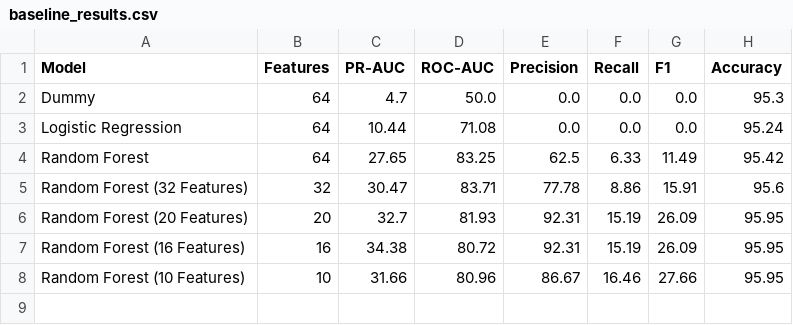
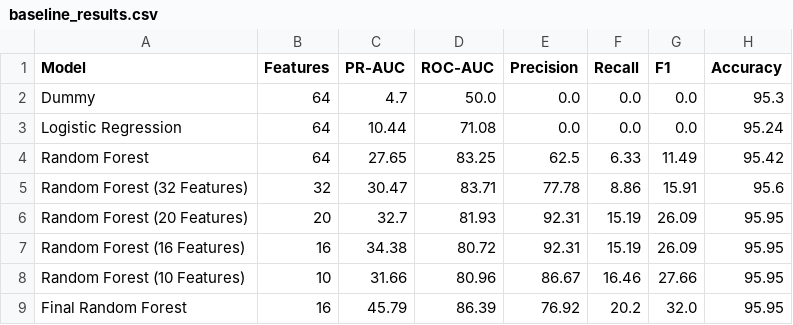
Before and after one commit to Zieroed/leansignal-bankruptcy, a CSV file: results/baseline_results.csv, drawn as a sheet; the diff names each change by its address in the sheet, - before the commit and + after, or states it on an @@ line.

Commit message:
train final random forest model on 16 top features

```diff
--- a/results/baseline_results.csv
+++ b/results/baseline_results.csv
+row 9: Final Random Forest | 16 | 45.79 | 86.39 | 76.92 | 20.2 | 32.0 | 95.95
```
Also changed, not shown: 2 other files.
